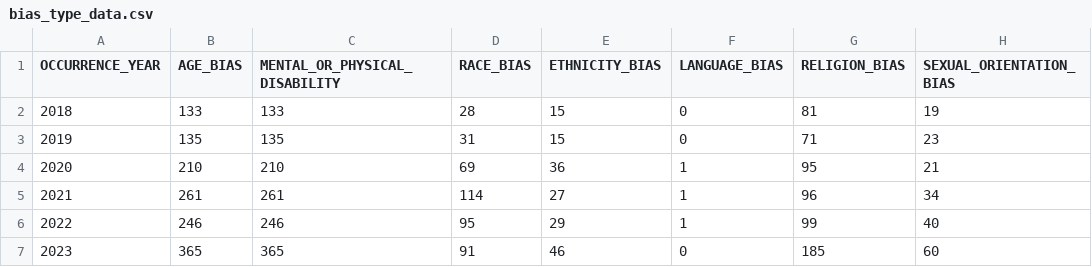
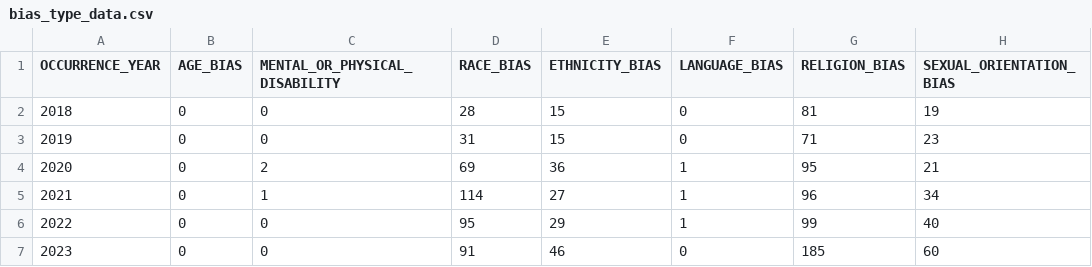
Before and after one commit to zzq20010617/hatecrimes_in_toronto, a CSV file: data/analysis_data/bias_type_data.csv, drawn as a sheet; only a part is shown; the diff names each change by its address in the sheet, - before the commit and + after, or states it on an @@ line.

```diff
--- a/data/analysis_data/bias_type_data.csv
+++ b/data/analysis_data/bias_type_data.csv
-B2 (AGE_BIAS): 133
+B2 (AGE_BIAS): 0
-C2 (MENTAL_OR_PHYSICAL_DISABILITY): 133
+C2 (MENTAL_OR_PHYSICAL_DISABILITY): 0
-B3 (AGE_BIAS): 135
+B3 (AGE_BIAS): 0
-C3 (MENTAL_OR_PHYSICAL_DISABILITY): 135
+C3 (MENTAL_OR_PHYSICAL_DISABILITY): 0
-B4 (AGE_BIAS): 210
+B4 (AGE_BIAS): 0
-C4 (MENTAL_OR_PHYSICAL_DISABILITY): 210
+C4 (MENTAL_OR_PHYSICAL_DISABILITY): 2
-B5 (AGE_BIAS): 261
+B5 (AGE_BIAS): 0
-C5 (MENTAL_OR_PHYSICAL_DISABILITY): 261
+C5 (MENTAL_OR_PHYSICAL_DISABILITY): 1
-B6 (AGE_BIAS): 246
+B6 (AGE_BIAS): 0
-C6 (MENTAL_OR_PHYSICAL_DISABILITY): 246
+C6 (MENTAL_OR_PHYSICAL_DISABILITY): 0
-B7 (AGE_BIAS): 365
+B7 (AGE_BIAS): 0
-C7 (MENTAL_OR_PHYSICAL_DISABILITY): 365
+C7 (MENTAL_OR_PHYSICAL_DISABILITY): 0
```
Also changed, not shown: 6 other files.
